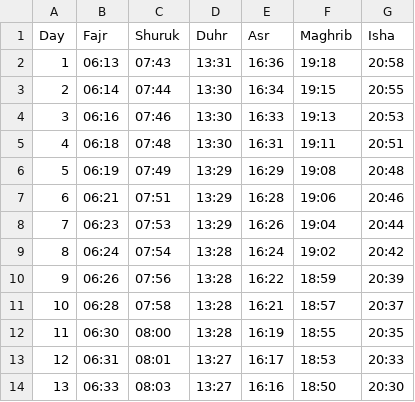
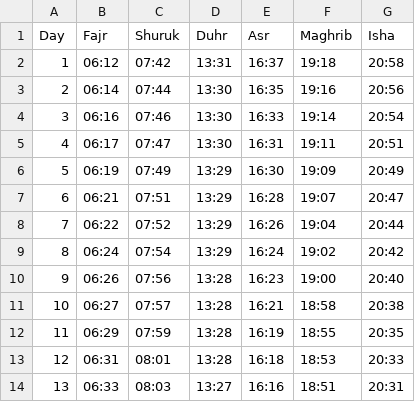
Before and after one commit to Toonstore/gebedstijden, a CSV file: moskee/el-fath-gouda/2026/10.csv, drawn as a sheet; only a part is shown; the diff covers the shown part only.

Commit message:
Update prayer times for October 2026

```diff
--- a/moskee/el-fath-gouda/2026/10.csv
+++ b/moskee/el-fath-gouda/2026/10.csv
@@ -1,14 +1,14 @@
 Day,Fajr,Shuruk,Duhr,Asr,Maghrib,Isha
-1,06:13,07:43,13:31,16:36,19:18,20:58
-2,06:14,07:44,13:30,16:34,19:15,20:55
-3,06:16,07:46,13:30,16:33,19:13,20:53
-4,06:18,07:48,13:30,16:31,19:11,20:51
-5,06:19,07:49,13:29,16:29,19:08,20:48
-6,06:21,07:51,13:29,16:28,19:06,20:46
-7,06:23,07:53,13:29,16:26,19:04,20:44
-8,06:24,07:54,13:28,16:24,19:02,20:42
-9,06:26,07:56,13:28,16:22,18:59,20:39
-10,06:28,07:58,13:28,16:21,18:57,20:37
-11,06:30,08:00,13:28,16:19,18:55,20:35
-12,06:31,08:01,13:27,16:17,18:53,20:33
-13,06:33,08:03,13:27,16:16,18:50,20:30
+1,06:12,07:42,13:31,16:37,19:18,20:58
+2,06:14,07:44,13:30,16:35,19:16,20:56
+3,06:16,07:46,13:30,16:33,19:14,20:54
+4,06:17,07:47,13:30,16:31,19:11,20:51
+5,06:19,07:49,13:29,16:30,19:09,20:49
+6,06:21,07:51,13:29,16:28,19:07,20:47
+7,06:22,07:52,13:29,16:26,19:04,20:44
+8,06:24,07:54,13:29,16:24,19:02,20:42
+9,06:26,07:56,13:28,16:23,19:00,20:40
+10,06:27,07:57,13:28,16:21,18:58,20:38
+11,06:29,07:59,13:28,16:19,18:55,20:35
+12,06:31,08:01,13:28,16:18,18:53,20:33
+13,06:33,08:03,13:27,16:16,18:51,20:31
```
Also changed, not shown: 52 edited cells elsewhere in this file.
